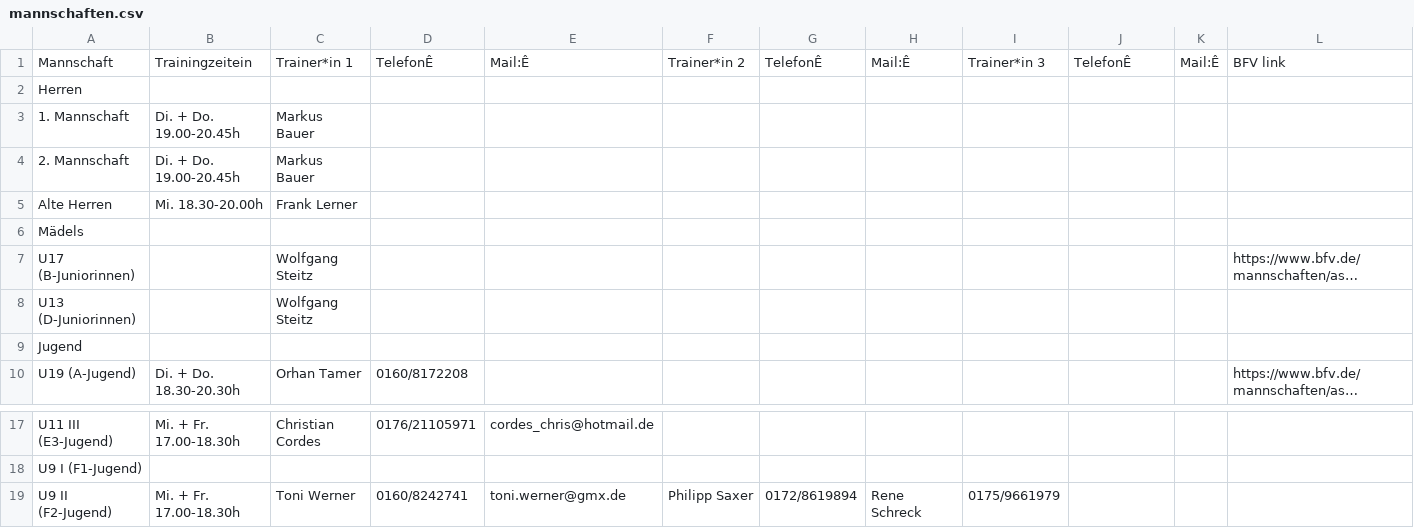
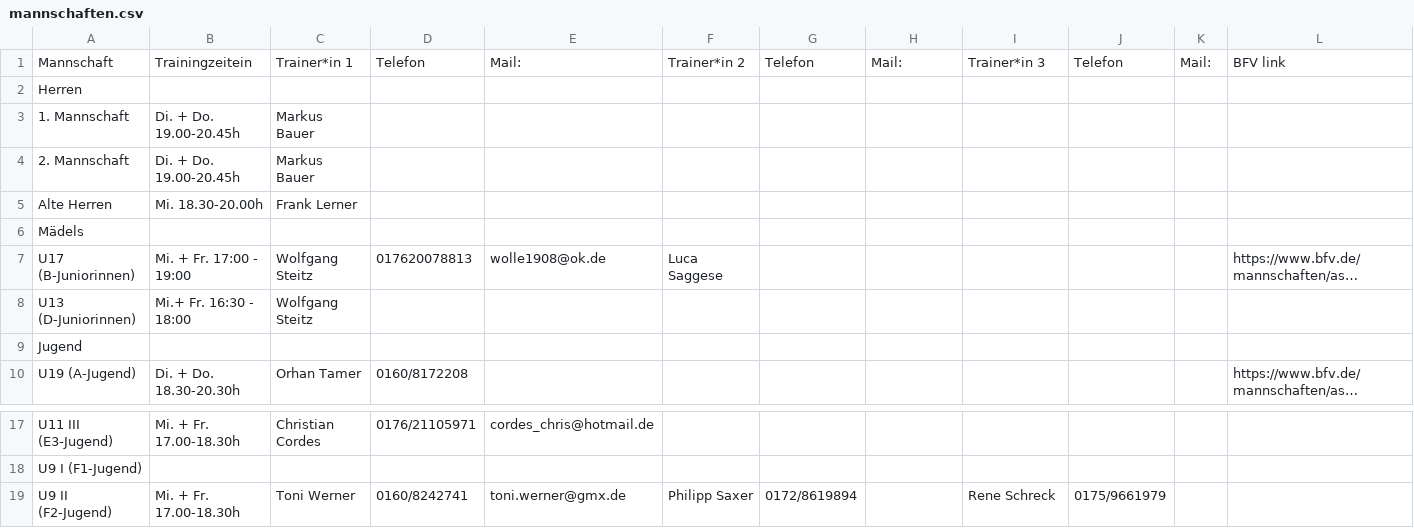
Before and after one commit to asnpfeilphoenix/asn-pfeil-phoenix, a CSV file: public/data/mannschaften.csv, drawn as a sheet; only a part is shown, gaps mark what is left out; long unchanged cells end in …; the diff names each change by its address in the sheet, - before the commit and + after, or states it on an @@ line.

Commit message:
Update teams csv

```diff
--- a/public/data/mannschaften.csv
+++ b/public/data/mannschaften.csv
-D1: TelefonÊ
+D1: Telefon
-E1: Mail:Ê
+E1: Mail:
-G1: TelefonÊ
+G1: Telefon
-H1: Mail:Ê
+H1: Mail:
-J1: TelefonÊ
+J1: Telefon
-K1: Mail:Ê
+K1: Mail:
-B7: (empty)
+B7: Mi. + Fr. 17:00 - 19:00
-D7: (empty)
+D7: 017620078813
-E7: (empty)
+E7: wolle1908@ok.de
-F7: (empty)
+F7: Luca Saggese
-B8: (empty)
+B8: Mi.+ Fr. 16:30 - 18:00
-H19: Rene Schreck
+H19: (empty)
-I19: 0175/9661979
+I19: Rene Schreck
-J19: (empty)
+J19: 0175/9661979
```
